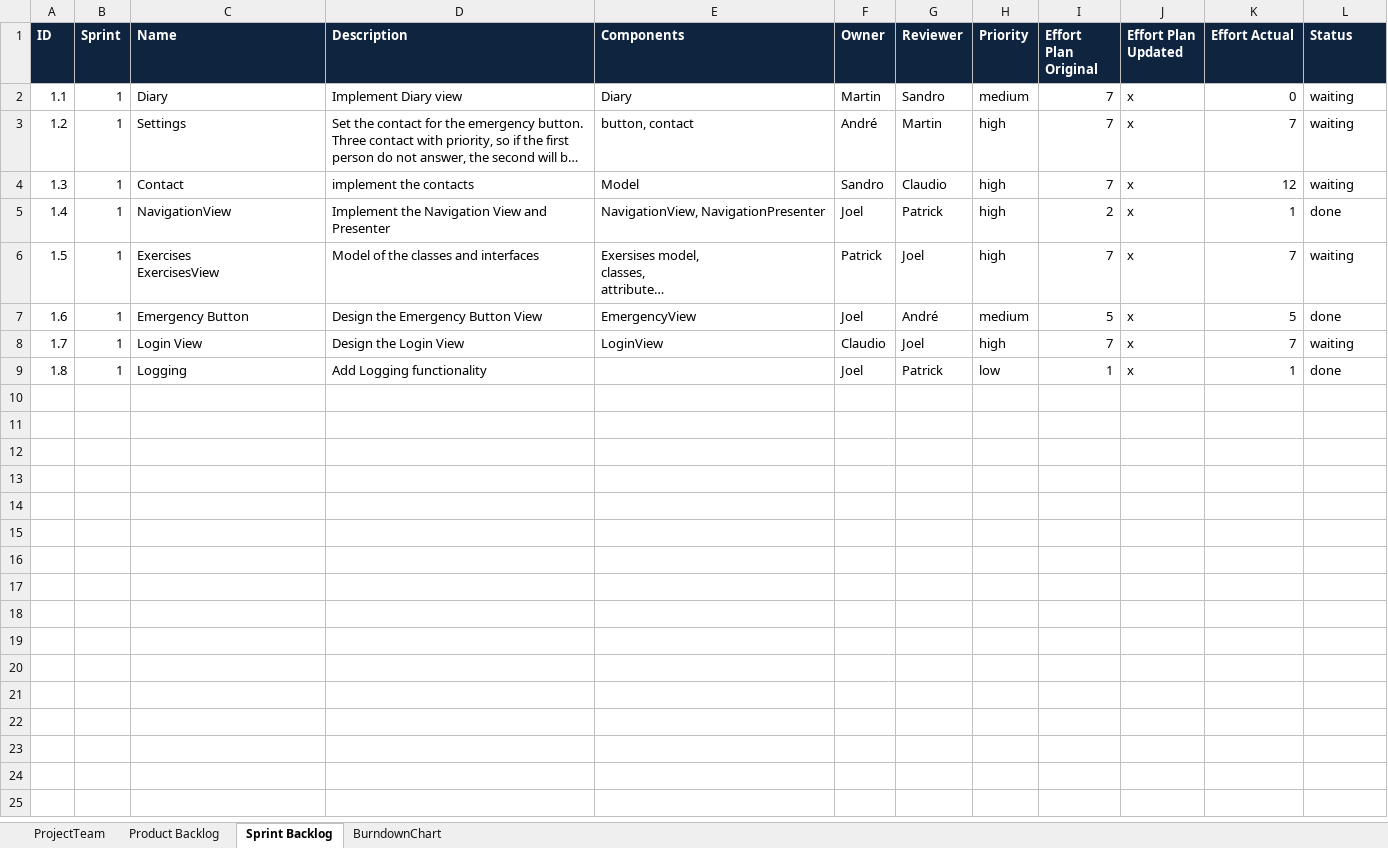
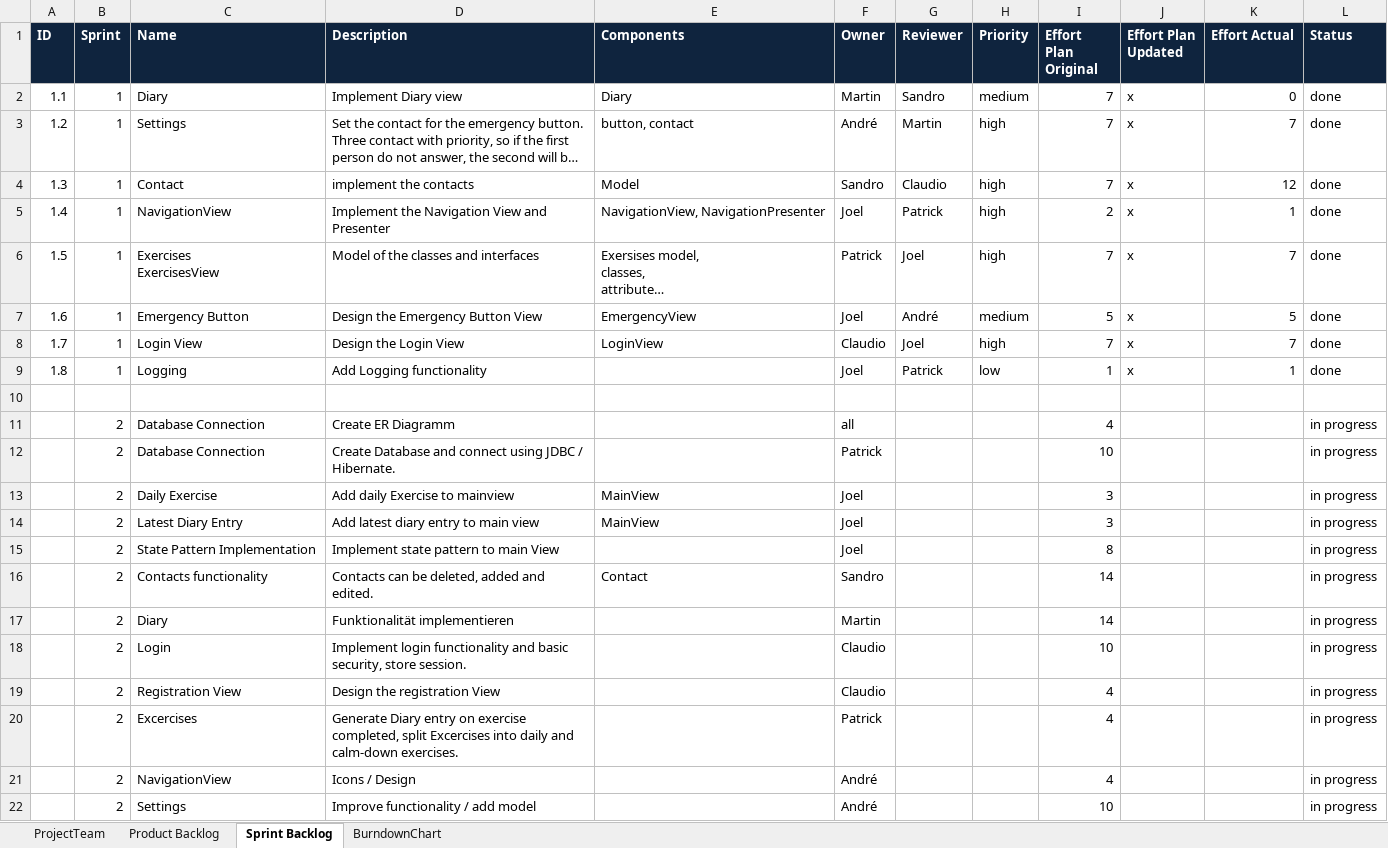
Before and after one commit to wyssp8/BTI7081-Software-Engineering-and-Design, an Excel workbook: doc/CS01/task10/Task10_scrum_v02.xlsx, sheet Sprint Backlog, drawn as a sheet; long unchanged cells end in …; values as stored, in another font and other column widths than the file's, no borders; the diff names each change by its address in the sheet, - before the commit and + after, or states it on an @@ line.

Commit message:
update plan

```diff
--- a/doc/CS01/task10/Task10_scrum_v02.xlsx (sheet Sprint Backlog)
+++ b/doc/CS01/task10/Task10_scrum_v02.xlsx (sheet Sprint Backlog)
-L2:L4 (Status): waiting
+L2:L4 (Status): done
-L6 (Status): waiting
+L6 (Status): done
-L8 (Status): waiting
+L8 (Status): done
+row 10: (empty)
+row 11:  | 2 | Database Connection | Create ER Diagramm |  | all |  |  | 4 |  |  | in progress
+row 12:  | 2 | Database Connection | Create Database and connect using JDBC / Hibernate. |  | Patrick |  |  | 10 |  |  | in progress
+row 13:  | 2 | Daily Exercise | Add daily Exercise to mainview | MainView | Joel |  |  | 3 |  |  | in progress
+row 14:  | 2 | Latest Diary Entry | Add latest diary entry to main view | MainView | Joel |  |  | 3 |  |  | in progress
+row 15:  | 2 | State Pattern Implementation | Implement state pattern to main View |  | Joel |  |  | 8 |  |  | in progress
+row 16:  | 2 | Contacts functionality | Contacts can be deleted, added and edited. | Contact | Sandro |  |  | 14 |  |  | in progress
+row 17:  | 2 | Diary | Funktionalität implementieren |  | Martin |  |  | 14 |  |  | in progress
+row 18:  | 2 | Login | Implement login functionality and basic security, store session. |  | Claudio |  |  | 10 |  |  | in progress
+row 19:  | 2 | Registration View | Design the registration View |  | Claudio |  |  | 4 |  |  | in progress
+row 20:  | 2 | Excercises | Generate Diary entry on exercise completed, split Excercises into daily and calm-down exercises. |  | Patrick |  |  | 4 |  |  | in progress
+row 21:  | 2 | NavigationView | Icons / Design |  | André |  |  | 4 |  |  | in progress
+row 22:  | 2 | Settings | Improve functionality / add model |  | André |  |  | 10 |  |  | in progress
```
